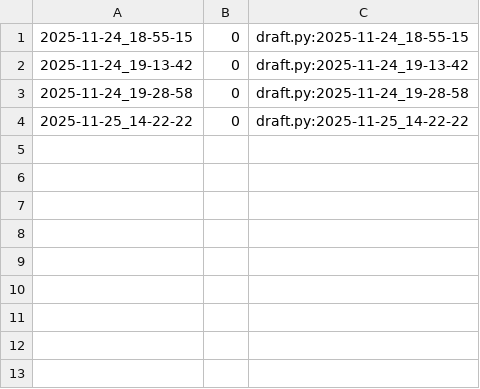
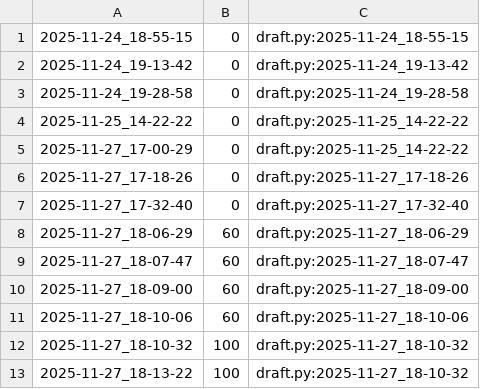
Before and after one commit to qxcode-course/poo-rc-bloco-d-USER-luc4s, a CSV file: tasks/.tko/track/poo@contato/track.csv, drawn as a sheet.

Commit message:
test contato

```diff
--- a/tasks/.tko/track/poo@contato/track.csv
+++ b/tasks/.tko/track/poo@contato/track.csv
@@ -4 +4,10 @@
 2025-11-25_14-22-22,0,draft.py:2025-11-25_14-22-22
+2025-11-27_17-00-29,0,draft.py:2025-11-25_14-22-22
+2025-11-27_17-18-26,0,draft.py:2025-11-27_17-18-26
+2025-11-27_17-32-40,0,draft.py:2025-11-27_17-32-40
+2025-11-27_18-06-29,60,draft.py:2025-11-27_18-06-29
+2025-11-27_18-07-47,60,draft.py:2025-11-27_18-07-47
+2025-11-27_18-09-00,60,draft.py:2025-11-27_18-09-00
+2025-11-27_18-10-06,60,draft.py:2025-11-27_18-10-06
+2025-11-27_18-10-32,100,draft.py:2025-11-27_18-10-32
+2025-11-27_18-13-22,100,draft.py:2025-11-27_18-10-32
```
Also changed, not shown: 8 other files.
